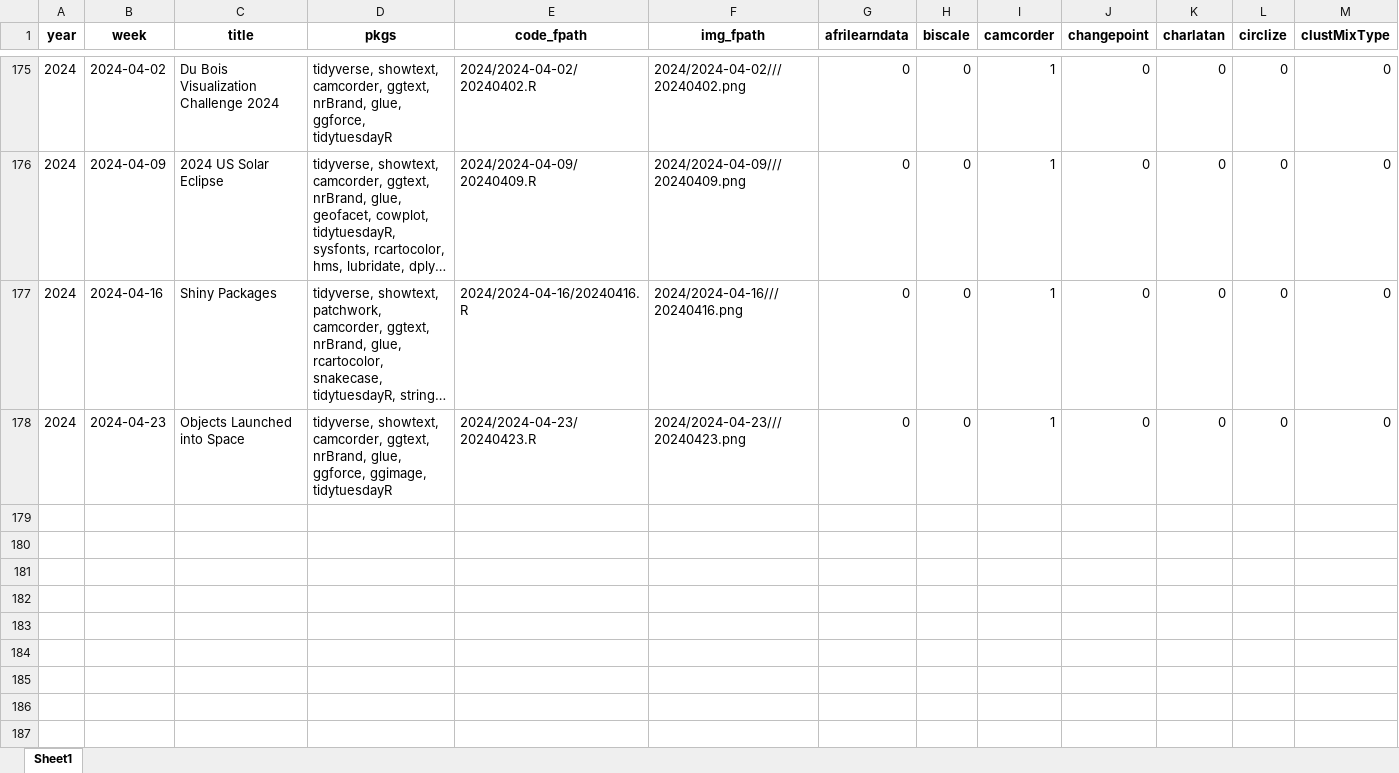
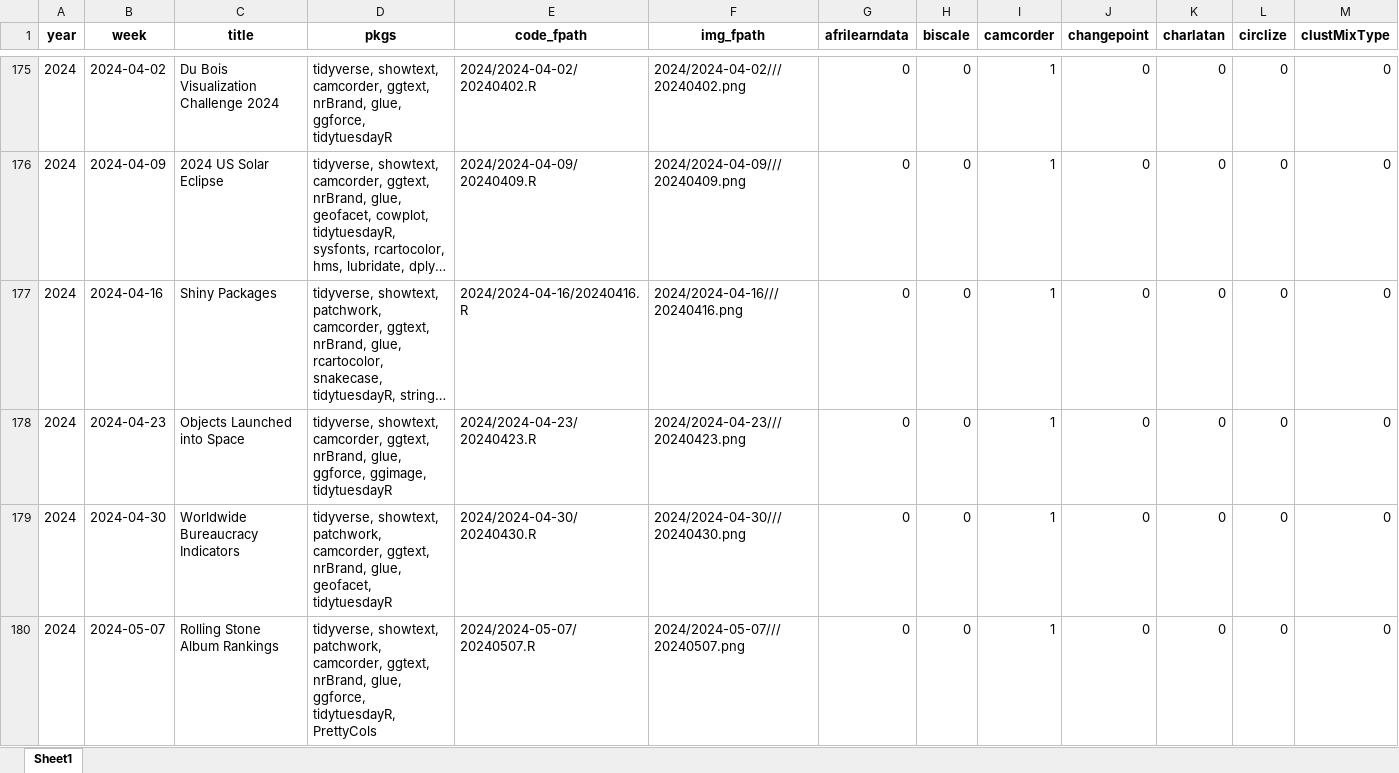
Before and after one commit to nrennie/tidytuesday, an Excel workbook: data/all_weeks.xlsx, sheet Sheet1, drawn as a sheet; only a part is shown, gaps mark what is left out; long unchanged cells end in …; values as stored, in another font and other column widths than the file's, no borders; rows hold the shown columns only; the diff names each change by its address in the sheet, - before the commit and + after, or states it on an @@ line.

```diff
--- a/data/all_weeks.xlsx (sheet Sheet1)
+++ b/data/all_weeks.xlsx (sheet Sheet1)
+row 179: 2024 | 2024-04-30 | Worldwide Bureaucracy Indicators | tidyverse, showtext, patchwork, camcorder, ggtext, nrBrand, glue, geofacet, tidytuesdayR | 2024/2024-04-30/20240430.R | 2024/2024-04-30///20240430.png | 0 | 0 | 1 | 0 | 0 | 0 | 0
+row 180: 2024 | 2024-05-07 | Rolling Stone Album Rankings | tidyverse, showtext, patchwork, camcorder, ggtext, nrBrand, glue, ggforce, tidytuesdayR, PrettyCols | 2024/2024-05-07/20240507.R | 2024/2024-05-07///20240507.png | 0 | 0 | 1 | 0 | 0 | 0 | 0
```
Also changed, not shown: 1 other file.
